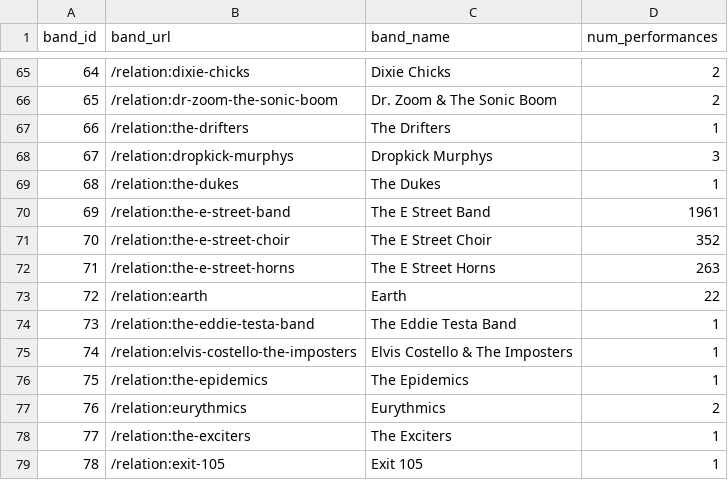
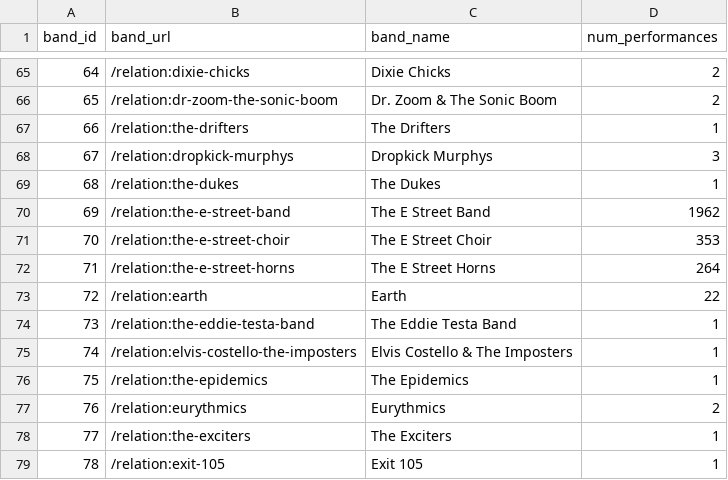
Before and after one commit to lilbud/Databruce-sqlite, a CSV file: _csv/BANDS.csv, drawn as a sheet; only a part is shown, gaps mark what is left out.

```diff
--- a/_csv/BANDS.csv
+++ b/_csv/BANDS.csv
@@ -69,5 +69,5 @@ band_id,band_url,band_name,num_performances
 68,/relation:the-dukes,The Dukes,1
-69,/relation:the-e-street-band,The E Street Band,1961
-70,/relation:the-e-street-choir,The E Street Choir,352
-71,/relation:the-e-street-horns,The E Street Horns,263
+69,/relation:the-e-street-band,The E Street Band,1962
+70,/relation:the-e-street-choir,The E Street Choir,353
+71,/relation:the-e-street-horns,The E Street Horns,264
 72,/relation:earth,Earth,22
```
Also changed, not shown: _csv/PERSONS.csv, _csv/SONGS.csv, 3 other files.
